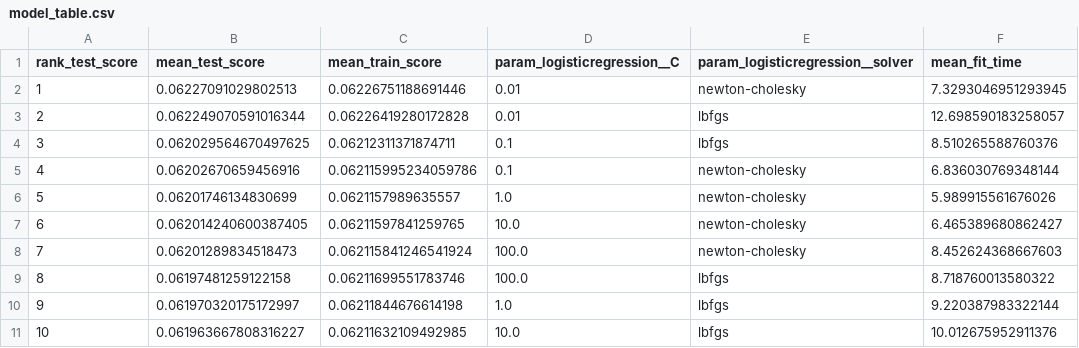
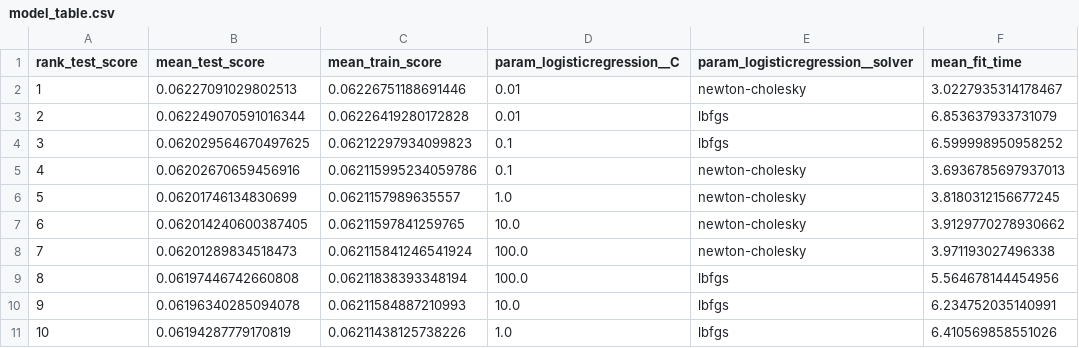
Before and after one commit to UBC-MDS/dsci522_group14, a CSV file: results/tables/model_table.csv, drawn as a sheet.

```diff
--- a/results/tables/model_table.csv
+++ b/results/tables/model_table.csv
@@ -1,11 +1,11 @@
 rank_test_score,mean_test_score,mean_train_score,param_logisticregression__C,param_logisticregression__solver,mean_fit_time
-1,0.06227091029802513,0.06226751188691446,0.01,newton-cholesky,7.3293046951293945
-2,0.062249070591016344,0.06226419280172828,0.01,lbfgs,12.698590183258057
-3,0.062029564670497625,0.06212311371874711,0.1,lbfgs,8.510265588760376
-4,0.06202670659456916,0.062115995234059786,0.1,newton-cholesky,6.836030769348144
-5,0.06201746134830699,0.0621157989635557,1.0,newton-cholesky,5.989915561676026
-6,0.062014240600387405,0.06211597841259765,10.0,newton-cholesky,6.465389680862427
-7,0.06201289834518473,0.062115841246541924,100.0,newton-cholesky,8.452624368667603
-8,0.06197481259122158,0.06211699551783746,100.0,lbfgs,8.718760013580322
-9,0.061970320175172997,0.06211844676614198,1.0,lbfgs,9.220387983322144
-10,0.061963667808316227,0.06211632109492985,10.0,lbfgs,10.012675952911376
+1,0.06227091029802513,0.06226751188691446,0.01,newton-cholesky,3.0227935314178467
+2,0.062249070591016344,0.06226419280172828,0.01,lbfgs,6.853637933731079
+3,0.062029564670497625,0.06212297934099823,0.1,lbfgs,6.599998950958252
+4,0.06202670659456916,0.062115995234059786,0.1,newton-cholesky,3.6936785697937013
+5,0.06201746134830699,0.0621157989635557,1.0,newton-cholesky,3.8180312156677245
+6,0.062014240600387405,0.06211597841259765,10.0,newton-cholesky,3.9129770278930662
+7,0.06201289834518473,0.062115841246541924,100.0,newton-cholesky,3.971193027496338
+8,0.06197446742660808,0.06211838393348194,100.0,lbfgs,5.564678144454956
+9,0.06196340285094078,0.06211584887210993,10.0,lbfgs,6.234752035140991
+10,0.06194287779170819,0.06211438125738226,1.0,lbfgs,6.410569858551026
```
Also changed, not shown: results/tables/count_df.csv, 47 other files.
